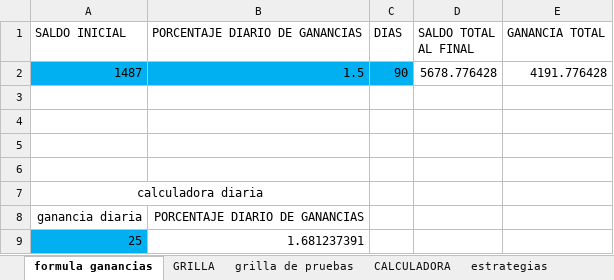
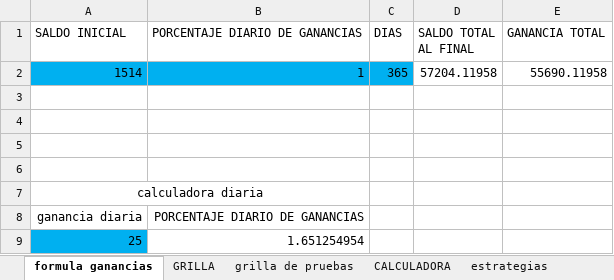
Before and after one commit to luisgomezzz/luchocrypto, an Excel workbook: SANTA3/FORMULAss.xlsx, sheet formula ganancias, drawn as a sheet; values as stored, in another font and other column widths than the file's, no borders; removed rows and columns are numbered as before the commit, all else as after; the diff names each change by its address in the sheet, - before the commit and + after, or states it on an @@ line.

```diff
--- a/SANTA3/FORMULAss.xlsx (sheet formula ganancias)
+++ b/SANTA3/FORMULAss.xlsx (sheet formula ganancias)
-row 2: 1487 | 1.5 | 90 | 5678.776428 | 4191.776428
+row 2: 1514 | 1 | 365 | 57204.11958 | 55690.11958
-B9 (PORCENTAJE DIARIO DE GANANCIAS): 1.681237391
+B9 (PORCENTAJE DIARIO DE GANANCIAS): 1.651254954
```
Also changed, not shown: sheet ESTRUCTURA, sheet grilla de pruebas, sheet estrategias, charts or pictures, 3 other files.
